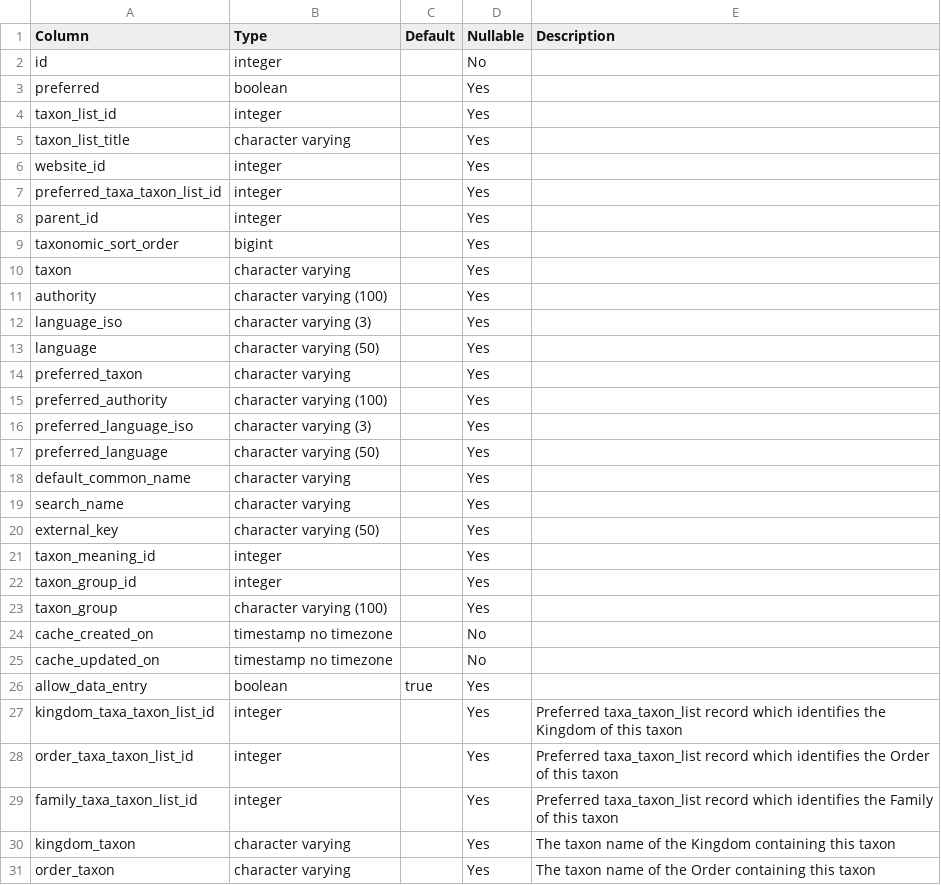
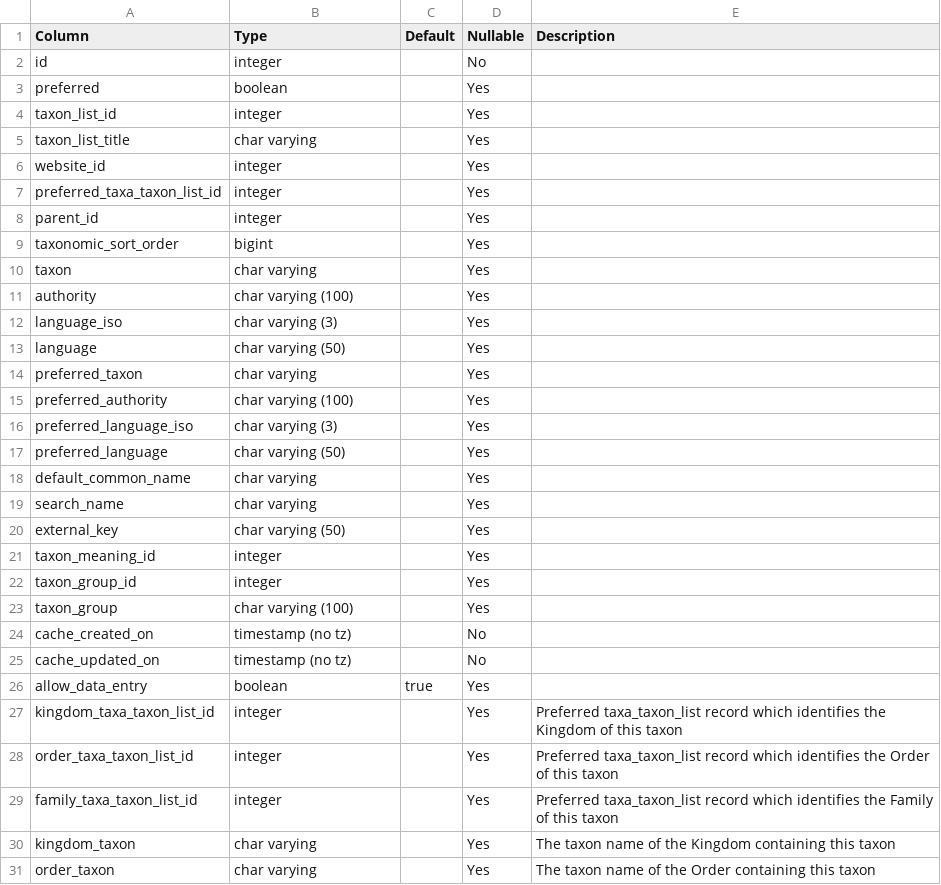
Before and after one commit to Indicia-Team/indicia-docs, a CSV file: developing/data-model/csv/cache_taxa_taxon_lists.csv, drawn as a sheet; only a part is shown; the diff covers the shown part only.

Commit message:
Shorten types a bit more

```diff
--- a/developing/data-model/csv/cache_taxa_taxon_lists.csv
+++ b/developing/data-model/csv/cache_taxa_taxon_lists.csv
@@ -4,3 +4,3 @@ preferred,boolean,,Yes,
 taxon_list_id,integer,,Yes,
-taxon_list_title,character varying,,Yes,
+taxon_list_title,char varying,,Yes,
 website_id,integer,,Yes,
@@ -9,18 +9,18 @@ parent_id,integer,,Yes,
 taxonomic_sort_order,bigint,,Yes,
-taxon,character varying,,Yes,
-authority,character varying (100),,Yes,
-language_iso,character varying (3),,Yes,
-language,character varying (50),,Yes,
-preferred_taxon,character varying,,Yes,
-preferred_authority,character varying (100),,Yes,
-preferred_language_iso,character varying (3),,Yes,
-preferred_language,character varying (50),,Yes,
-default_common_name,character varying,,Yes,
-search_name,character varying,,Yes,
-external_key,character varying (50),,Yes,
+taxon,char varying,,Yes,
+authority,char varying (100),,Yes,
+language_iso,char varying (3),,Yes,
+language,char varying (50),,Yes,
+preferred_taxon,char varying,,Yes,
+preferred_authority,char varying (100),,Yes,
+preferred_language_iso,char varying (3),,Yes,
+preferred_language,char varying (50),,Yes,
+default_common_name,char varying,,Yes,
+search_name,char varying,,Yes,
+external_key,char varying (50),,Yes,
 taxon_meaning_id,integer,,Yes,
 taxon_group_id,integer,,Yes,
-taxon_group,character varying (100),,Yes,
-cache_created_on,timestamp no timezone,,No,
-cache_updated_on,timestamp no timezone,,No,
+taxon_group,char varying (100),,Yes,
+cache_created_on,timestamp (no tz),,No,
+cache_updated_on,timestamp (no tz),,No,
 allow_data_entry,boolean,true,Yes,
@@ -29,3 +29,3 @@ order_taxa_taxon_list_id,integer,,Yes,Preferred taxa_taxon_list record which ide
 family_taxa_taxon_list_id,integer,,Yes,Preferred taxa_taxon_list record which identifies the Family of this taxon
-kingdom_taxon,character varying,,Yes,The taxon name of the Kingdom containing this taxon
-order_taxon,character varying,,Yes,The taxon name of the Order containing this taxon
+kingdom_taxon,char varying,,Yes,The taxon name of the Kingdom containing this taxon
+order_taxon,char varying,,Yes,The taxon name of the Order containing this taxon
```
Also changed, not shown: 3 edited cells elsewhere in this file, developing/data-model/csv/cache_occurrences_nonfunctional.csv, developing/data-model/csv/cache_samples_nonfunctional.csv, 44 other files.
